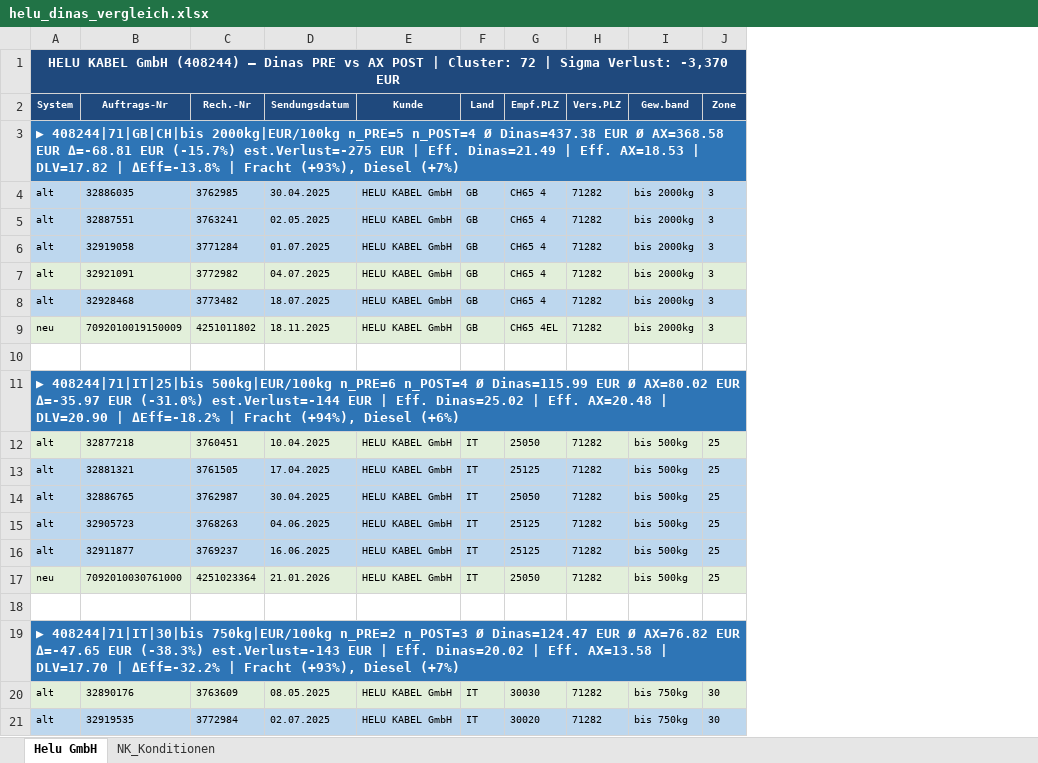
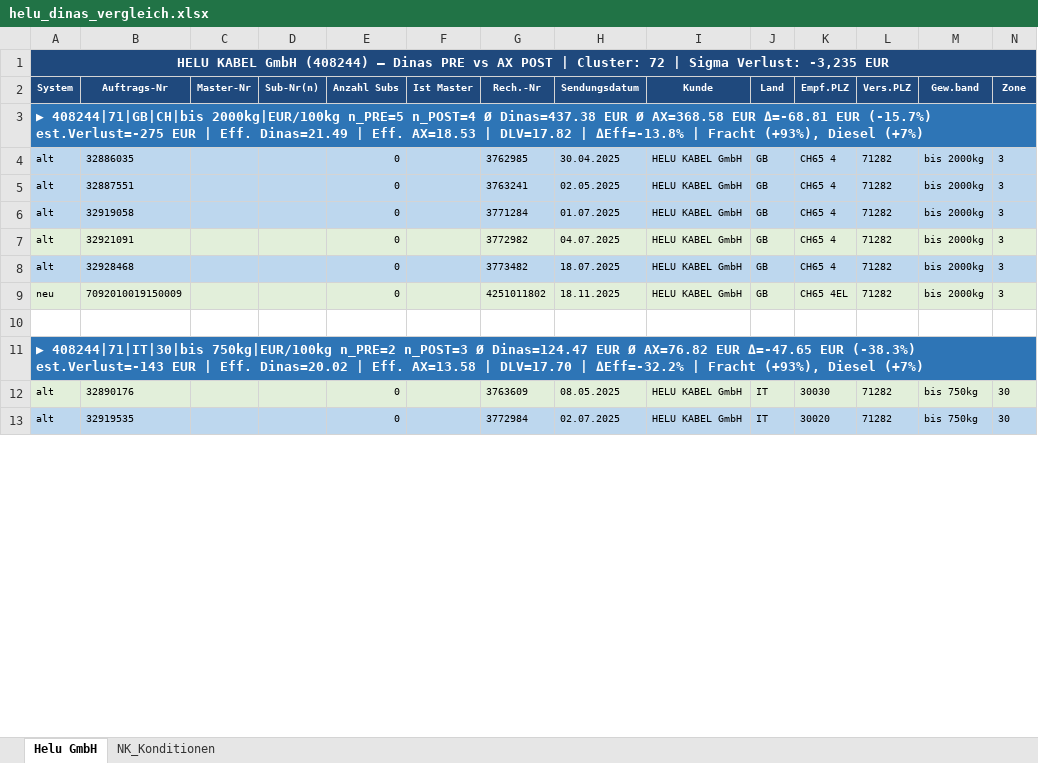
Before and after one commit to cengel-cengel/TMS, an Excel workbook: output/billing_report/helu_dinas_vergleich.xlsx, sheet Helu GmbH, drawn as a sheet; only a part is shown; values as stored, in another font and other column widths than the file's, no borders; removed rows and columns are numbered as before the commit, all else as after; rows hold the shown columns only; the diff names each change by its address in the sheet, - before the commit and + after, or states it on an @@ line.

```diff
--- a/output/billing_report/helu_dinas_vergleich.xlsx (sheet Helu GmbH)
+++ b/output/billing_report/helu_dinas_vergleich.xlsx (sheet Helu GmbH)
+column C (Master-Nr), empty
+column D (Sub-Nr(n)), empty
+column E (Anzahl Subs), rows 4-13: 0 | 0 | 0 | 0 | 0 | 0 |  |  | 0 | 0
+column F (Ist Master), empty
-A1 (System): …Sigma Verlust: -3,370 EUR
+A1 (System): …Sigma Verlust: -3,235 EUR
-row 10: (empty)
-row 11: ▶ 408244|71|IT|25|bis 500kg|EUR/100kg n_PRE=6 n_POST=4 Ø Dinas=115.99 EUR Ø AX=80.02 EUR Δ=-35.97 EUR (-31.0%) est.Verlust=-144 EUR | Eff. Dinas=25.02 | Eff. AX=20.48 | DLV=20.90 | ΔEff=-18.2% | Fracht (+94%), Diesel (+6%)
-row 12: alt | 32877218 | 3760451 | 10.04.2025 | HELU KABEL GmbH | IT | 25050 | 71282 | bis 500kg | 25
-row 13: alt | 32881321 | 3761505 | 17.04.2025 | HELU KABEL GmbH | IT | 25125 | 71282 | bis 500kg | 25
-row 14: alt | 32886765 | 3762987 | 30.04.2025 | HELU KABEL GmbH | IT | 25050 | 71282 | bis 500kg | 25
-row 15: alt | 32905723 | 3768263 | 04.06.2025 | HELU KABEL GmbH | IT | 25125 | 71282 | bis 500kg | 25
-row 16: alt | 32911877 | 3769237 | 16.06.2025 | HELU KABEL GmbH | IT | 25125 | 71282 | bis 500kg | 25
-row 17: neu | 7092010030761000 | 4251023364 | 21.01.2026 | HELU KABEL GmbH | IT | 25050 | 71282 | bis 500kg | 25
```
Also changed, not shown: output/billing_report/geze_dinas_vergleich.xlsx, output/billing_report/sika_dinas_vergleich.xlsx, 5 other files.
